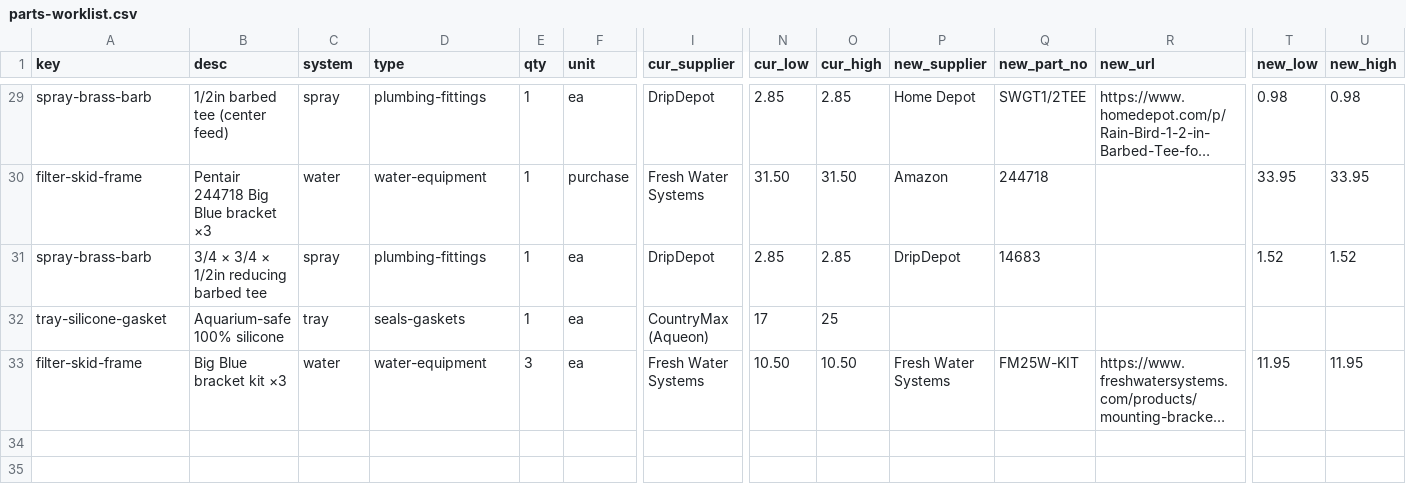
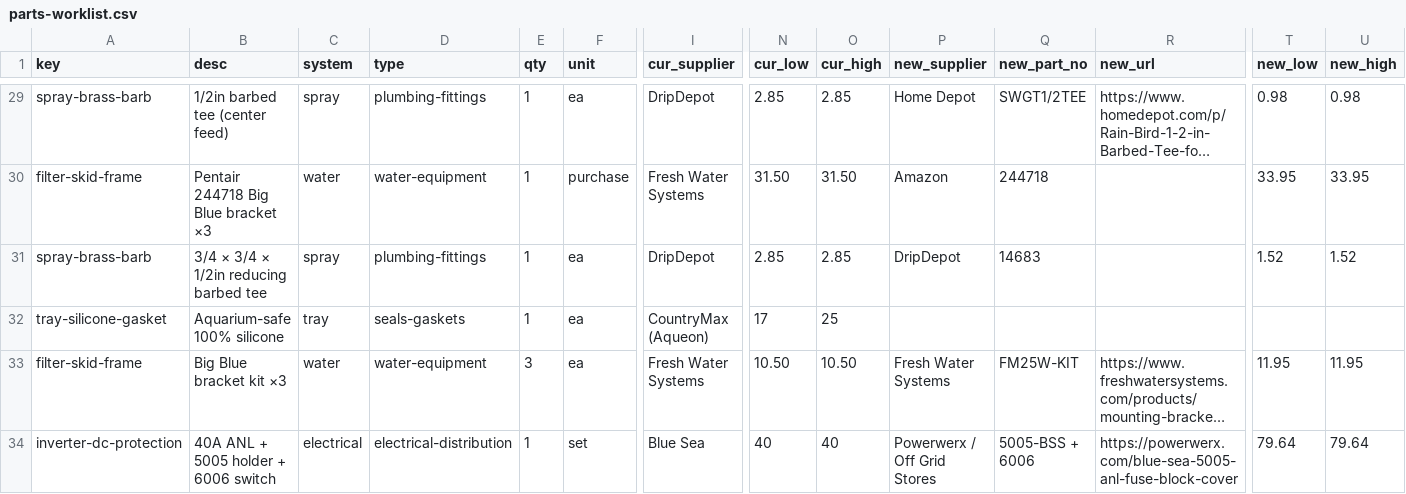
Before and after one commit to alvinr/tbs, a CSV file: src/generators/parts-worklist.csv, drawn as a sheet; only a part is shown, gaps mark what is left out; long unchanged cells end in …; rows hold the shown columns only; the diff names each change by its address in the sheet, - before the commit and + after, or states it on an @@ line.

Commit message:
Parts: inverter DC protection = Blue Sea 5005 ANL holder + 40A ANL + Blue Sea 6006 (matches MPPT fuse + main switch)

```diff
--- a/src/generators/parts-worklist.csv
+++ b/src/generators/parts-worklist.csv
+row 34: inverter-dc-protection | 40A ANL + 5005 holder + 6006 switch | electrical | electrical-distribution | 1 | set | Blue Sea | 40 | 40 | Powerwerx / Off Grid Stores | 5005-BSS + 6006 | https://powerwerx.com/blue-sea-5005-anl-fuse-block-cover | 79.64 | 79.64
```
Also changed, not shown: 9 other files.
